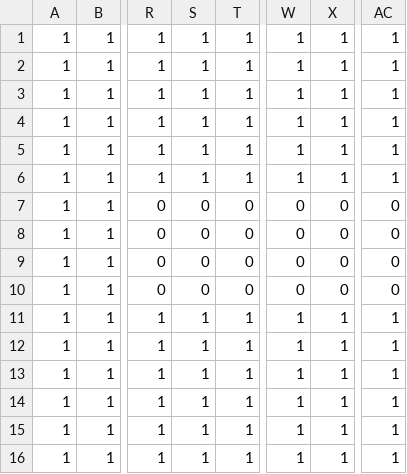
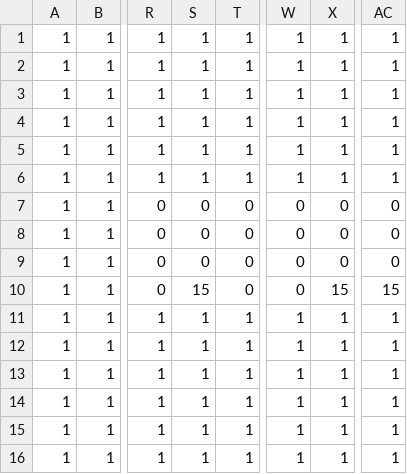
Before and after one commit to badzianga/mine-shot, a CSV file: data/maps/achievements.csv, drawn as a sheet; only a part is shown, gaps mark what is left out; the diff names each change by its address in the sheet, - before the commit and + after, or states it on an @@ line.

Commit message:
Prepared achievements

```diff
--- a/data/maps/achievements.csv
+++ b/data/maps/achievements.csv
-S10: 0
+S10: 15
-X10: 0
+X10: 15
-AC10: 0
+AC10: 15
```
Also changed, not shown: 2 other files.
